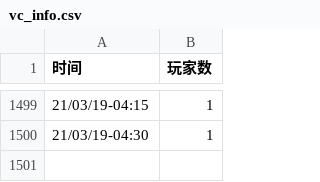
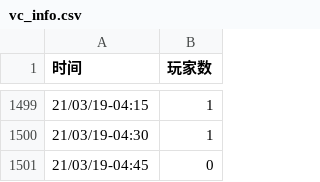
Before and after one commit to VancraftServer/vc-info, a CSV file: vc_info.csv, drawn as a sheet; only a part is shown, gaps mark what is left out; the diff names each change by its address in the sheet, - before the commit and + after, or states it on an @@ line.

```diff
--- a/vc_info.csv
+++ b/vc_info.csv
+row 1501: 21/03/19-04:45 | 0
```
Also changed, not shown: 1 other file.
